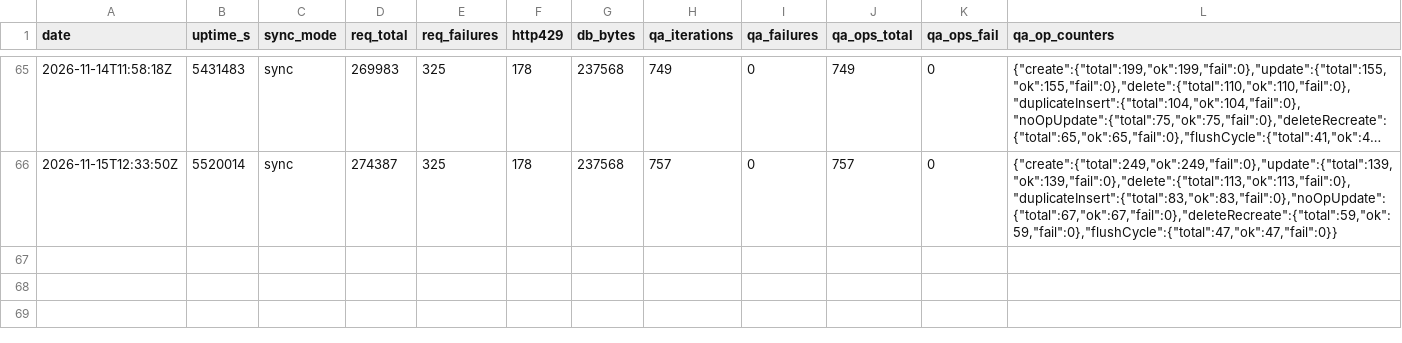
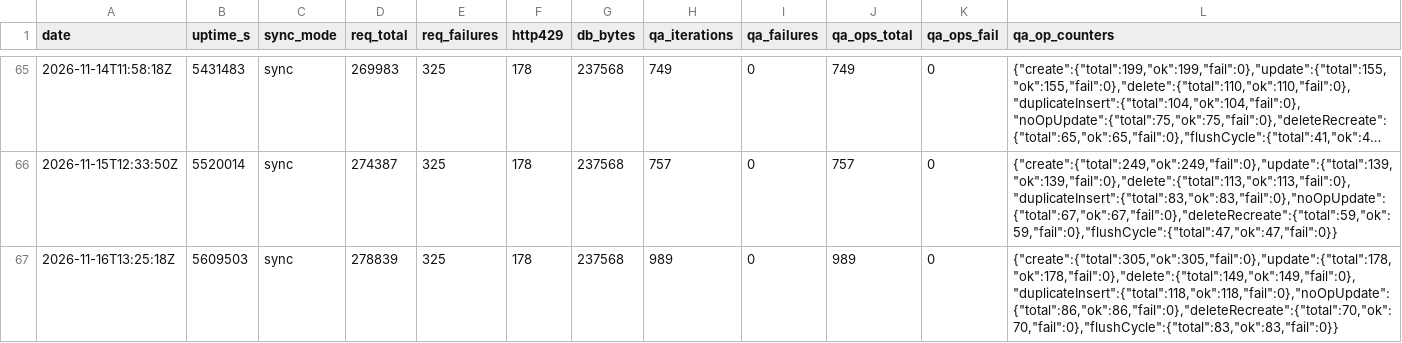
Before and after one commit to ManddarinShop/Hikoutei-Website, a CSV file: ops/metrics.csv, drawn as a sheet; only a part is shown, gaps mark what is left out; long unchanged cells end in ….

```diff
--- a/ops/metrics.csv
+++ b/ops/metrics.csv
@@ -66 +66,2 @@ date,uptime_s,sync_mode,req_total,req_failures,http429,db_bytes,qa_iterations,qa
 2026-11-15T12:33:50Z,5520014,sync,274387,325,178,237568,757,0,757,0,"{""create"":{""total"":249,""ok"":249,""fail"":0},""update"":{""total"":139,""ok"":139,""fail"":0},""delete"":{""total"":113,""ok"":113,""fail"":0},""duplicateInsert"":{""total"":83,""ok"":83,""fail"":0},""noOpUpdate"":{""total"":67,""ok"":67,""fail"":0},""deleteRecreate"":{""total"":59,""ok"":59,""fail"":0},""flushCycle"":{""total"":47,""ok"":47,""fail"":0}}"
+2026-11-16T13:25:18Z,5609503,sync,278839,325,178,237568,989,0,989,0,"{""create"":{""total"":305,""ok"":305,""fail"":0},""update"":{""total"":178,""ok"":178,""fail"":0},""delete"":{""total"":149,""ok"":149,""fail"":0},""duplicateInsert"":{""total"":118,""ok"":118,""fail"":0},""noOpUpdate"":{""total"":86,""ok"":86,""fail"":0},""deleteRecreate"":{""total"":70,""ok"":70,""fail"":0},""flushCycle"":{""total"":83,""ok"":83,""fail"":0}}"
```
